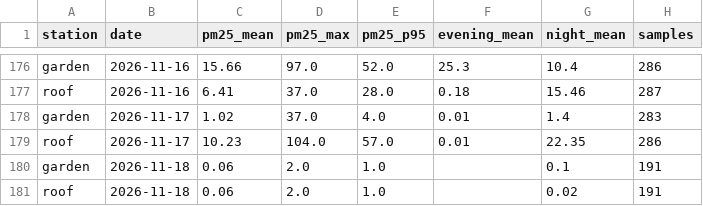
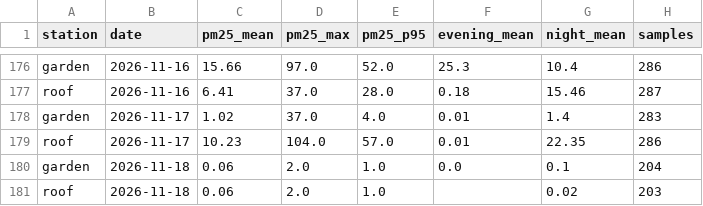
Before and after one commit to TheSpartan1980/aber-valley-air, a CSV file: data/daily.csv, drawn as a sheet; only a part is shown, gaps mark what is left out.

```diff
--- a/data/daily.csv
+++ b/data/daily.csv
@@ -179,3 +179,3 @@ garden,2026-11-17,1.02,37.0,4.0,0.01,1.4,283
 roof,2026-11-17,10.23,104.0,57.0,0.01,22.35,286
-garden,2026-11-18,0.06,2.0,1.0,,0.1,191
-roof,2026-11-18,0.06,2.0,1.0,,0.02,191
+garden,2026-11-18,0.06,2.0,1.0,0.0,0.1,204
+roof,2026-11-18,0.06,2.0,1.0,,0.02,203
```
Also changed, not shown: data/recent.csv, 3 other files.
